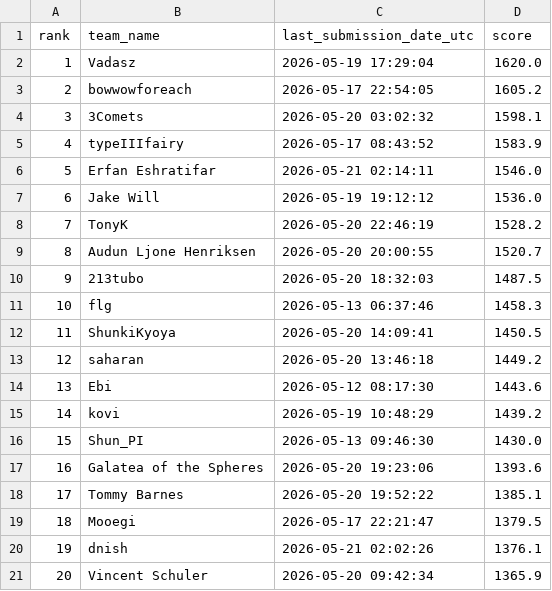
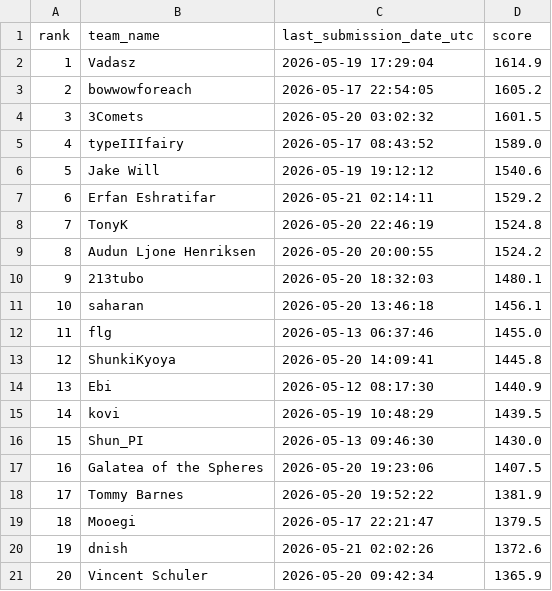
Before and after one commit to Beiciccc/orbit-wars-experiment-log, a CSV file: data/leaderboard-top20.csv, drawn as a sheet.

Commit message:
Refresh public snapshot after 2026-05-21 score drift

```diff
--- a/data/leaderboard-top20.csv
+++ b/data/leaderboard-top20.csv
@@ -1,21 +1,21 @@
 rank,team_name,last_submission_date_utc,score
-1,Vadasz,2026-05-19 17:29:04,1620.0
+1,Vadasz,2026-05-19 17:29:04,1614.9
 2,bowwowforeach,2026-05-17 22:54:05,1605.2
-3,3Comets,2026-05-20 03:02:32,1598.1
-4,typeIIIfairy,2026-05-17 08:43:52,1583.9
-5,Erfan Eshratifar,2026-05-21 02:14:11,1546.0
-6,Jake Will,2026-05-19 19:12:12,1536.0
-7,TonyK,2026-05-20 22:46:19,1528.2
-8,Audun Ljone Henriksen,2026-05-20 20:00:55,1520.7
-9,213tubo,2026-05-20 18:32:03,1487.5
-10,flg,2026-05-13 06:37:46,1458.3
-11,ShunkiKyoya,2026-05-20 14:09:41,1450.5
-12,saharan,2026-05-20 13:46:18,1449.2
-13,Ebi,2026-05-12 08:17:30,1443.6
-14,kovi,2026-05-19 10:48:29,1439.2
+3,3Comets,2026-05-20 03:02:32,1601.5
+4,typeIIIfairy,2026-05-17 08:43:52,1589.0
+5,Jake Will,2026-05-19 19:12:12,1540.6
+6,Erfan Eshratifar,2026-05-21 02:14:11,1529.2
+7,TonyK,2026-05-20 22:46:19,1524.8
+8,Audun Ljone Henriksen,2026-05-20 20:00:55,1524.2
+9,213tubo,2026-05-20 18:32:03,1480.1
+10,saharan,2026-05-20 13:46:18,1456.1
+11,flg,2026-05-13 06:37:46,1455.0
+12,ShunkiKyoya,2026-05-20 14:09:41,1445.8
+13,Ebi,2026-05-12 08:17:30,1440.9
+14,kovi,2026-05-19 10:48:29,1439.5
 15,Shun_PI,2026-05-13 09:46:30,1430.0
-16,Galatea of the Spheres,2026-05-20 19:23:06,1393.6
-17,Tommy Barnes,2026-05-20 19:52:22,1385.1
+16,Galatea of the Spheres,2026-05-20 19:23:06,1407.5
+17,Tommy Barnes,2026-05-20 19:52:22,1381.9
 18,Mooegi,2026-05-17 22:21:47,1379.5
-19,dnish,2026-05-21 02:02:26,1376.1
+19,dnish,2026-05-21 02:02:26,1372.6
 20,Vincent Schuler,2026-05-20 09:42:34,1365.9
```
Also changed, not shown: data/submission-summary.csv, 3 other files.
